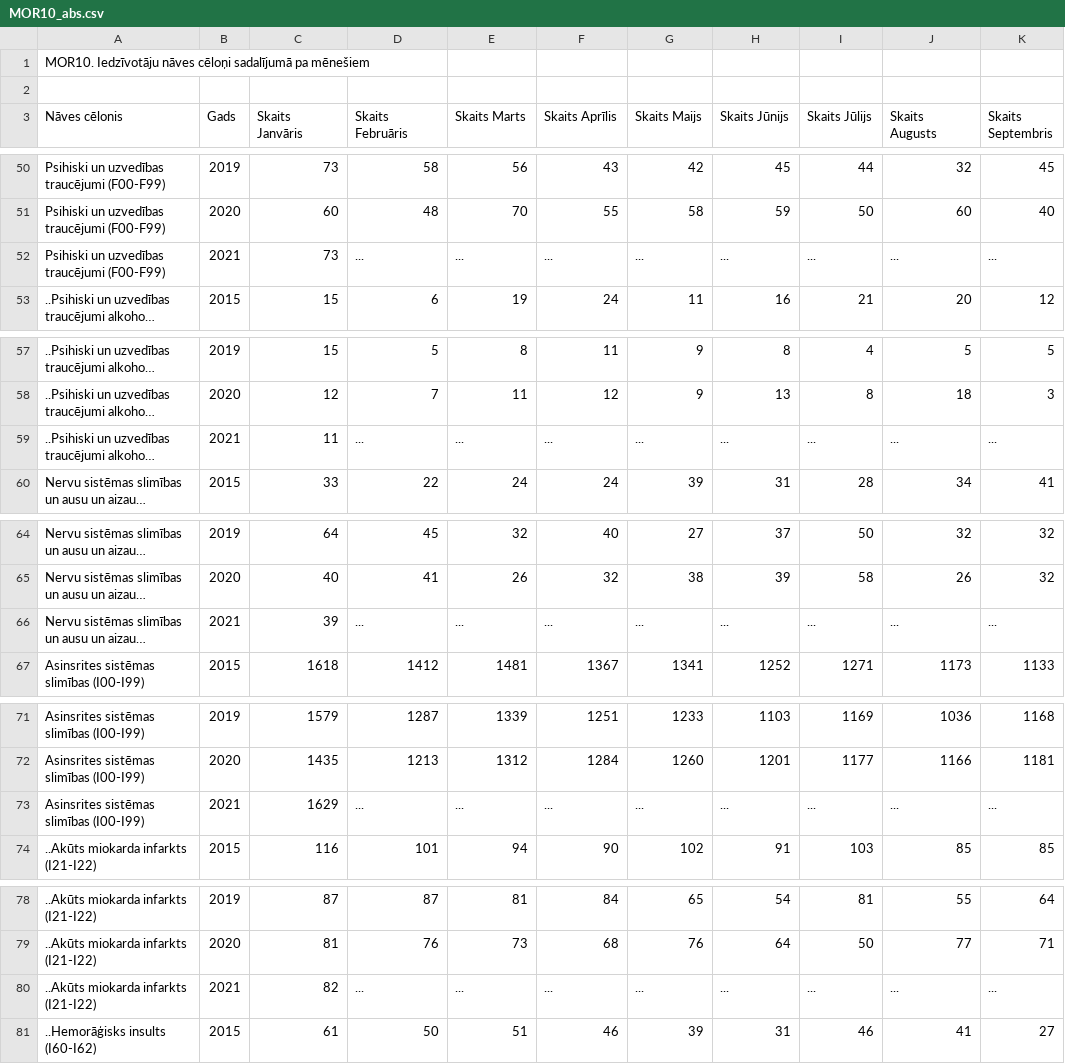
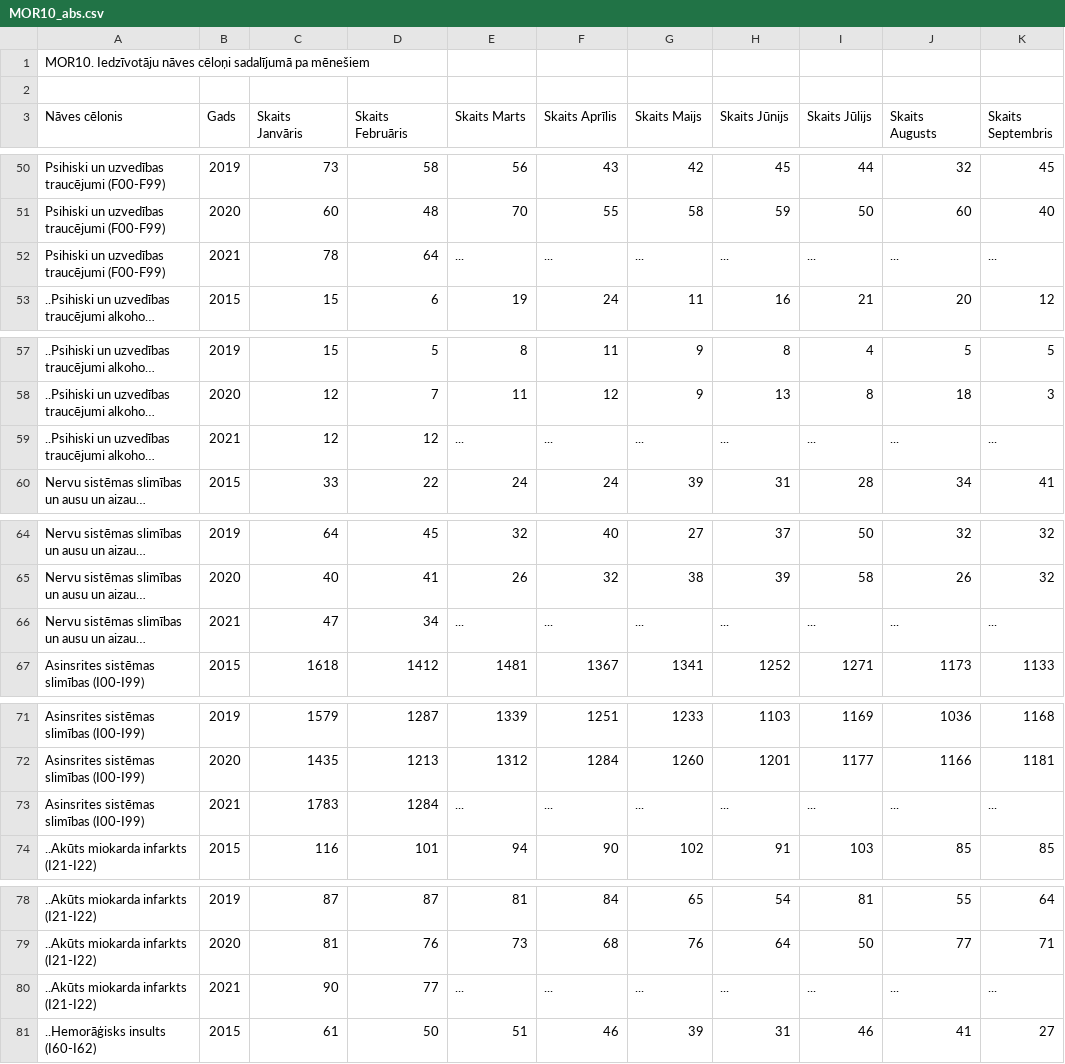
Before and after one commit to valduris/iedzivotaju-naves-celoni-sadalijuma-pa-menesiem, a CSV file: MOR10_abs.csv, drawn as a sheet; only a part is shown, gaps mark what is left out; long unchanged cells end in …; the diff covers the shown part only; the diff names each change by its address in the sheet, - before the commit and + after, or states it on an @@ line.

```diff
--- a/MOR10_abs.csv
+++ b/MOR10_abs.csv
-C52 (Skaits Janvāris): 73
+C52 (Skaits Janvāris): 78
-D52 (Skaits Februāris): ...
+D52 (Skaits Februāris): 64
-C59 (Skaits Janvāris): 11
+C59 (Skaits Janvāris): 12
-D59 (Skaits Februāris): ...
+D59 (Skaits Februāris): 12
-C66 (Skaits Janvāris): 39
+C66 (Skaits Janvāris): 47
-D66 (Skaits Februāris): ...
+D66 (Skaits Februāris): 34
-C73 (Skaits Janvāris): 1629
+C73 (Skaits Janvāris): 1783
-D73 (Skaits Februāris): ...
+D73 (Skaits Februāris): 1284
-C80 (Skaits Janvāris): 82
+C80 (Skaits Janvāris): 90
-D80 (Skaits Februāris): ...
+D80 (Skaits Februāris): 77
```
Also changed, not shown: 54 edited cells elsewhere in this file, MOR10_rel.csv, 2 other files.
